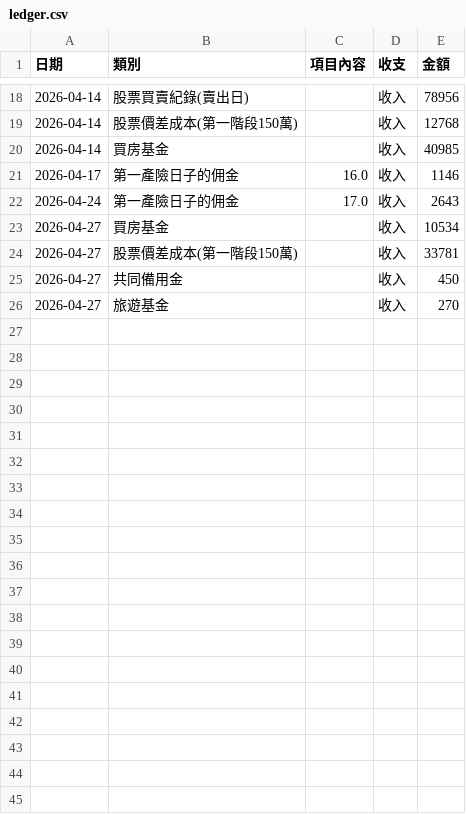
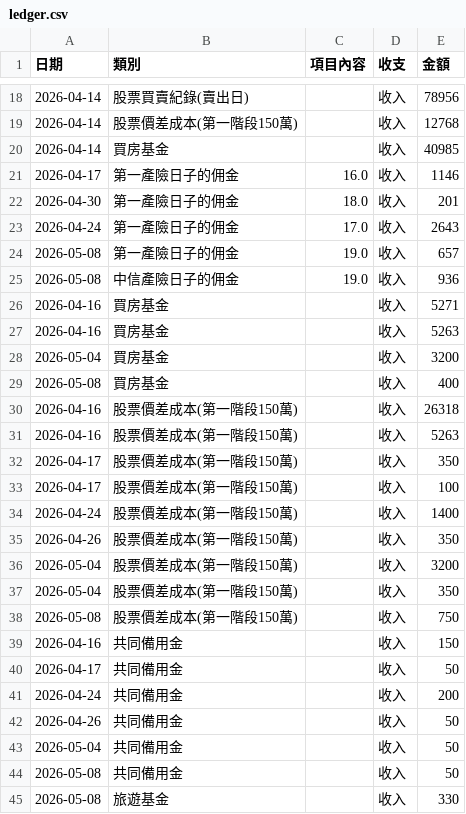
Before and after one commit to ShiauHa-insurance-management-system/my-ledger-app, a CSV file: ledger.csv, drawn as a sheet; only a part is shown, gaps mark what is left out.

Commit message:
Add files via upload

```diff
--- a/ledger.csv
+++ b/ledger.csv
@@ -21,6 +21,25 @@
 2026-04-17,第一產險日子的佣金,16.0,收入,1146
+2026-04-30,第一產險日子的佣金,18.0,收入,201
 2026-04-24,第一產險日子的佣金,17.0,收入,2643
-2026-04-27,買房基金,,收入,10534
-2026-04-27,股票價差成本(第一階段150萬),,收入,33781
-2026-04-27,共同備用金,,收入,450
-2026-04-27,旅遊基金,,收入,270
+2026-05-08,第一產險日子的佣金,19.0,收入,657
+2026-05-08,中信產險日子的佣金,19.0,收入,936
+2026-04-16,買房基金,,收入,5271
+2026-04-16,買房基金,,收入,5263
+2026-05-04,買房基金,,收入,3200
+2026-05-08,買房基金,,收入,400
+2026-04-16,股票價差成本(第一階段150萬),,收入,26318
+2026-04-16,股票價差成本(第一階段150萬),,收入,5263
+2026-04-17,股票價差成本(第一階段150萬),,收入,350
+2026-04-17,股票價差成本(第一階段150萬),,收入,100
+2026-04-24,股票價差成本(第一階段150萬),,收入,1400
+2026-04-26,股票價差成本(第一階段150萬),,收入,350
+2026-05-04,股票價差成本(第一階段150萬),,收入,3200
+2026-05-04,股票價差成本(第一階段150萬),,收入,350
+2026-05-08,股票價差成本(第一階段150萬),,收入,750
+2026-04-16,共同備用金,,收入,150
+2026-04-17,共同備用金,,收入,50
+2026-04-24,共同備用金,,收入,200
+2026-04-26,共同備用金,,收入,50
+2026-05-04,共同備用金,,收入,50
+2026-05-08,共同備用金,,收入,50
+2026-05-08,旅遊基金,,收入,330
```
